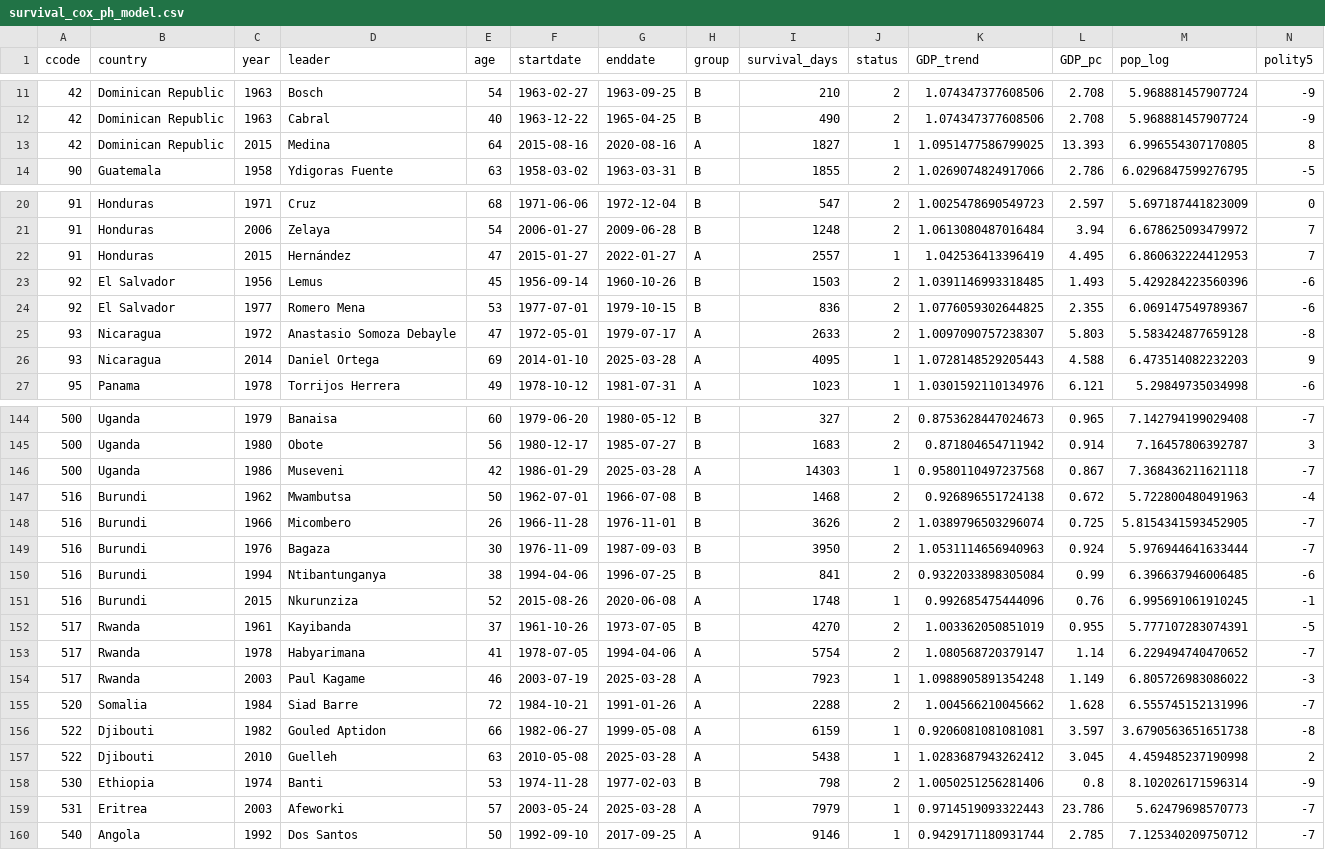
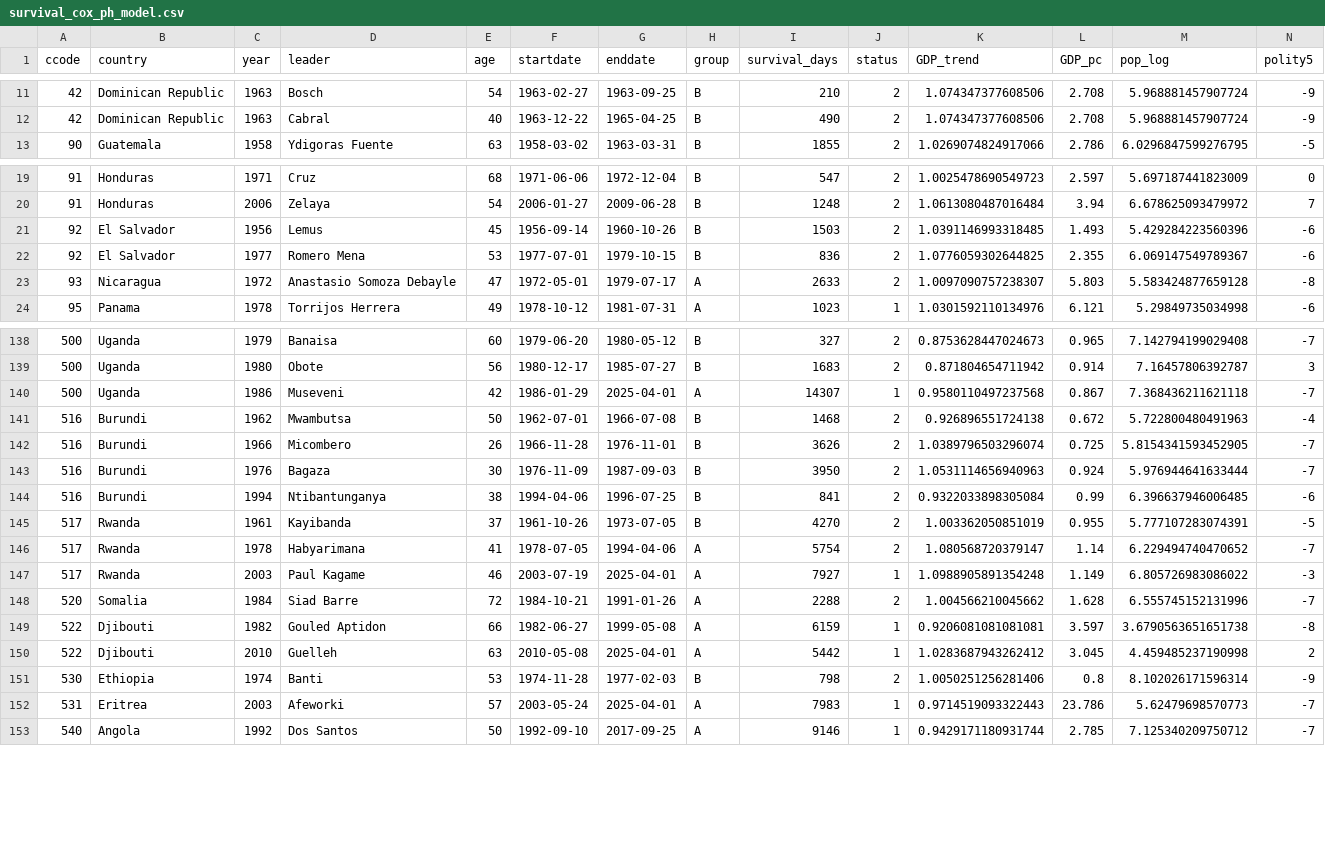
Before and after one commit to reddylee/Datasets, a CSV file: survival_cox_ph_model.csv, drawn as a sheet; only a part is shown, gaps mark what is left out; removed rows and columns are numbered as before the commit, all else as after; rows hold the shown columns only; the diff covers the shown part only; the diff names each change by its address in the sheet, - before the commit and + after, or states it on an @@ line.

```diff
--- a/survival_cox_ph_model.csv
+++ b/survival_cox_ph_model.csv
-row 13: 42 | Dominican Republic | 2015 | Medina | 64 | 2015-08-16 | 2020-08-16 | A | 1827 | 1 | 1.0951477586799025 | 13.393 | 6.996554307170805 | 8
-row 22: 91 | Honduras | 2015 | Hernández | 47 | 2015-01-27 | 2022-01-27 | A | 2557 | 1 | 1.042536413396419 | 4.495 | 6.860632224412953 | 7
-row 26: 93 | Nicaragua | 2014 | Daniel Ortega | 69 | 2014-01-10 | 2025-03-28 | A | 4095 | 1 | 1.0728148529205443 | 4.588 | 6.473514082232203 | 9
-G140 (enddate): 2025-03-28
+G140 (enddate): 2025-04-01
-I140 (survival_days): 14303
+I140 (survival_days): 14307
-row 151: 516 | Burundi | 2015 | Nkurunziza | 52 | 2015-08-26 | 2020-06-08 | A | 1748 | 1 | 0.992685475444096 | 0.76 | 6.995691061910245 | -1
-G147 (enddate): 2025-03-28
+G147 (enddate): 2025-04-01
-I147 (survival_days): 7923
+I147 (survival_days): 7927
-G150 (enddate): 2025-03-28
+G150 (enddate): 2025-04-01
-I150 (survival_days): 5438
+I150 (survival_days): 5442
-G152 (enddate): 2025-03-28
+G152 (enddate): 2025-04-01
-I152 (survival_days): 7979
+I152 (survival_days): 7983
```
Also changed, not shown: 3 removed rows and 10 edited cells elsewhere in this file, autocoup_clean.csv, leaders_combined.csv, 6 other files.
